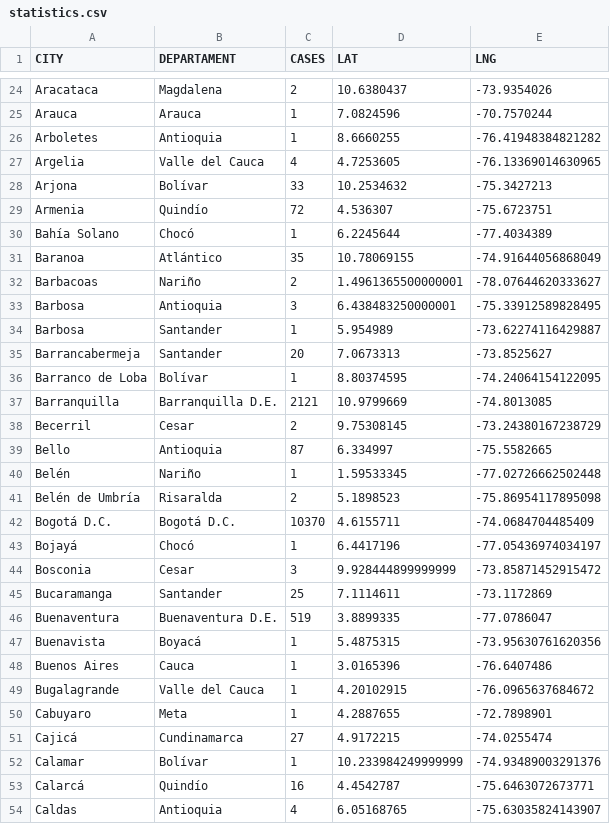
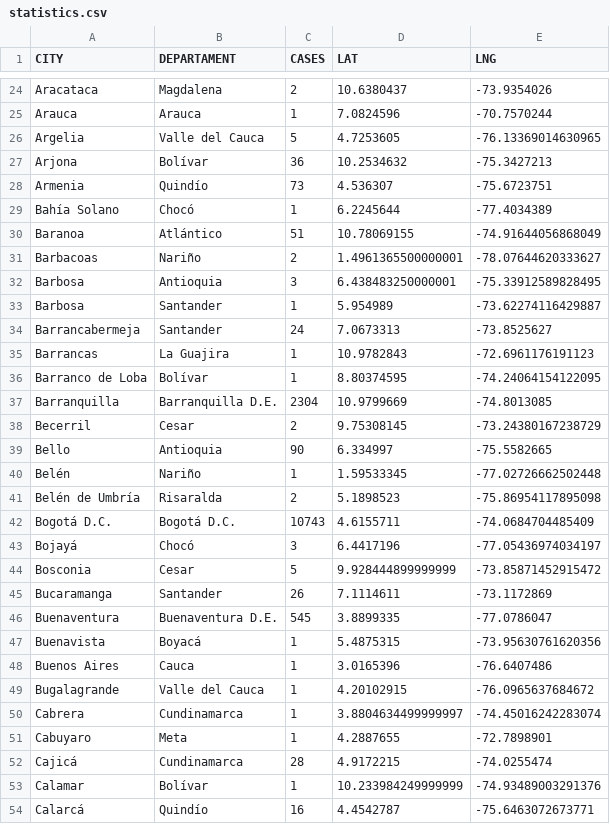
Before and after one commit to yammadev/col-covid-19, a CSV file: data/csv/statistics.csv, drawn as a sheet; only a part is shown, gaps mark what is left out; the shorter side is filled out with more unchanged rows; the diff covers the shown part only.

Commit message:
Data updated 02-06-2020 21:00

```diff
--- a/data/csv/statistics.csv
+++ b/data/csv/statistics.csv
@@ -25,8 +25,7 @@ Aracataca,Magdalena,2,10.6380437,-73.9354026
 Arauca,Arauca,1,7.0824596,-70.7570244
-Arboletes,Antioquia,1,8.6660255,-76.41948384821282
-Argelia,Valle del Cauca,4,4.7253605,-76.13369014630965
-Arjona,Bolívar,33,10.2534632,-75.3427213
-Armenia,Quindío,72,4.536307,-75.6723751
+Argelia,Valle del Cauca,5,4.7253605,-76.13369014630965
+Arjona,Bolívar,36,10.2534632,-75.3427213
+Armenia,Quindío,73,4.536307,-75.6723751
 Bahía Solano,Chocó,1,6.2245644,-77.4034389
-Baranoa,Atlántico,35,10.78069155,-74.91644056868049
+Baranoa,Atlántico,51,10.78069155,-74.91644056868049
 Barbacoas,Nariño,2,1.4961365500000001,-78.07644620333627
@@ -34,14 +33,15 @@ Barbosa,Antioquia,3,6.438483250000001,-75.33912589828495
 Barbosa,Santander,1,5.954989,-73.62274116429887
-Barrancabermeja,Santander,20,7.0673313,-73.8525627
+Barrancabermeja,Santander,24,7.0673313,-73.8525627
+Barrancas,La Guajira,1,10.9782843,-72.6961176191123
 Barranco de Loba,Bolívar,1,8.80374595,-74.24064154122095
-Barranquilla,Barranquilla D.E.,2121,10.9799669,-74.8013085
+Barranquilla,Barranquilla D.E.,2304,10.9799669,-74.8013085
 Becerril,Cesar,2,9.75308145,-73.24380167238729
-Bello,Antioquia,87,6.334997,-75.5582665
+Bello,Antioquia,90,6.334997,-75.5582665
 Belén,Nariño,1,1.59533345,-77.02726662502448
 Belén de Umbría,Risaralda,2,5.1898523,-75.86954117895098
-Bogotá D.C.,Bogotá D.C.,10370,4.6155711,-74.0684704485409
-Bojayá,Chocó,1,6.4417196,-77.05436974034197
-Bosconia,Cesar,3,9.928444899999999,-73.85871452915472
-Bucaramanga,Santander,25,7.1114611,-73.1172869
-Buenaventura,Buenaventura D.E.,519,3.8899335,-77.0786047
+Bogotá D.C.,Bogotá D.C.,10743,4.6155711,-74.0684704485409
+Bojayá,Chocó,3,6.4417196,-77.05436974034197
+Bosconia,Cesar,5,9.928444899999999,-73.85871452915472
+Bucaramanga,Santander,26,7.1114611,-73.1172869
+Buenaventura,Buenaventura D.E.,545,3.8899335,-77.0786047
 Buenavista,Boyacá,1,5.4875315,-73.95630761620356
@@ -49,4 +49,5 @@ Buenos Aires,Cauca,1,3.0165396,-76.6407486
 Bugalagrande,Valle del Cauca,1,4.20102915,-76.0965637684672
+Cabrera,Cundinamarca,1,3.8804634499999997,-74.45016242283074
 Cabuyaro,Meta,1,4.2887655,-72.7898901
-Cajicá,Cundinamarca,27,4.9172215,-74.0255474
+Cajicá,Cundinamarca,28,4.9172215,-74.0255474
 Calamar,Bolívar,1,10.233984249999999,-74.93489003291376
```
Also changed, not shown: 5 added rows, 1 removed row and 90 edited cells elsewhere in this file, data/csv/cases_per_origin.csv, data/csv/samples.csv, 30 other files.
